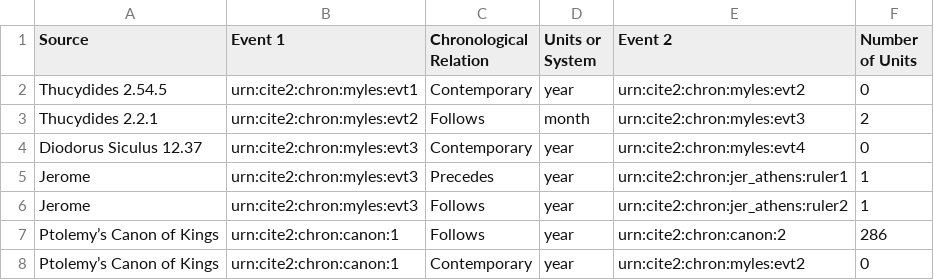
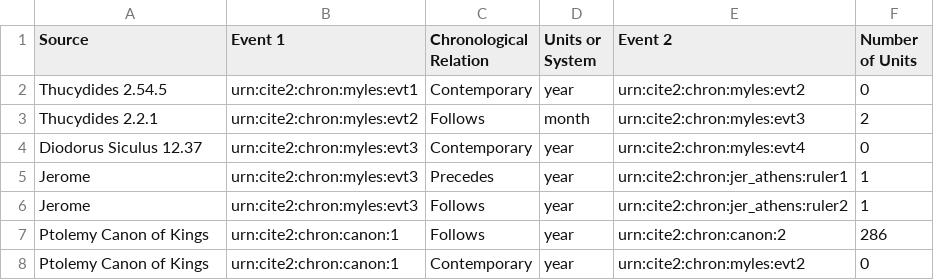
Before and after one commit to neelsmith/clas267, a CSV file: time-datasets/obrien.csv, drawn as a sheet.

```diff
--- a/time-datasets/obrien.csv
+++ b/time-datasets/obrien.csv
@@ -6,3 +6,3 @@ Jerome,urn:cite2:chron:myles:evt3,Precedes,year,urn:cite2:chron:jer_athens:ruler
 Jerome,urn:cite2:chron:myles:evt3,Follows,year,urn:cite2:chron:jer_athens:ruler2,1
-Ptolemy’s Canon of Kings,urn:cite2:chron:canon:1,Follows,year,urn:cite2:chron:canon:2,286
-Ptolemy’s Canon of Kings,urn:cite2:chron:canon:1,Contemporary,year,urn:cite2:chron:myles:evt2,0
+Ptolemy Canon of Kings,urn:cite2:chron:canon:1,Follows,year,urn:cite2:chron:canon:2,286
+Ptolemy Canon of Kings,urn:cite2:chron:canon:1,Contemporary,year,urn:cite2:chron:myles:evt2,0
```
Also changed, not shown: eventcatalogs/obrien.csv, eventcatalogs/sicily-catalog.csv, 1 other file.
